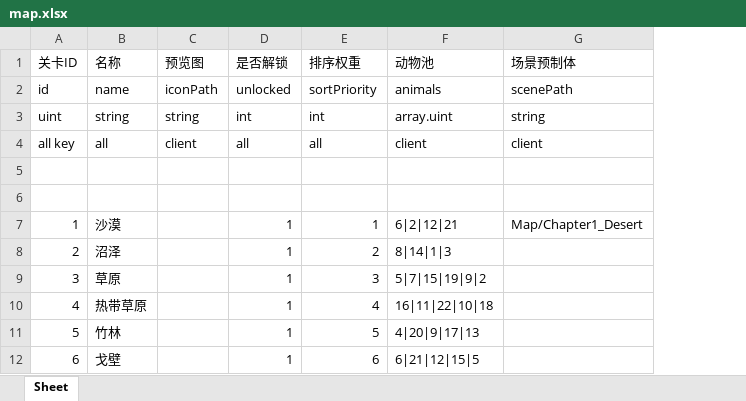
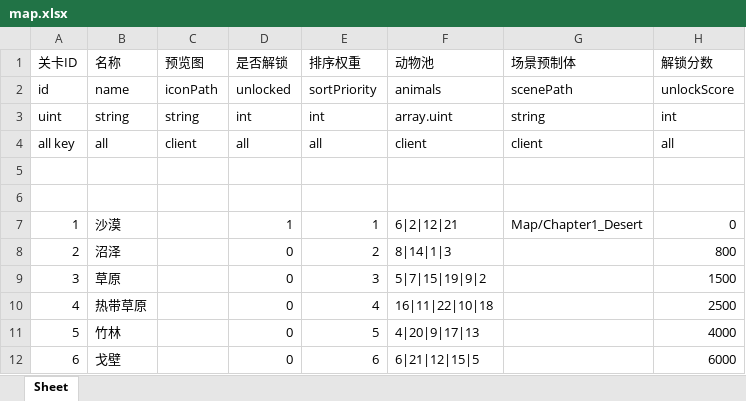
Before and after one commit to larito001/YFramework, an Excel workbook: tools/excel/3xlsx/map.xlsx, sheet Sheet, drawn as a sheet; values as stored, in another font and other column widths than the file's, no borders; the diff names each change by its address in the sheet, - before the commit and + after, or states it on an @@ line.

```diff
--- a/tools/excel/3xlsx/map.xlsx (sheet Sheet)
+++ b/tools/excel/3xlsx/map.xlsx (sheet Sheet)
+column H (解锁分数), rows 2-12: unlockScore | int | all |  |  | 0 | 800 | 1500 | 2500 | 4000 | 6000
-D8:D12 (是否解锁): 1
+D8:D12 (是否解锁): 0
```
Also changed, not shown: 58 other files.
